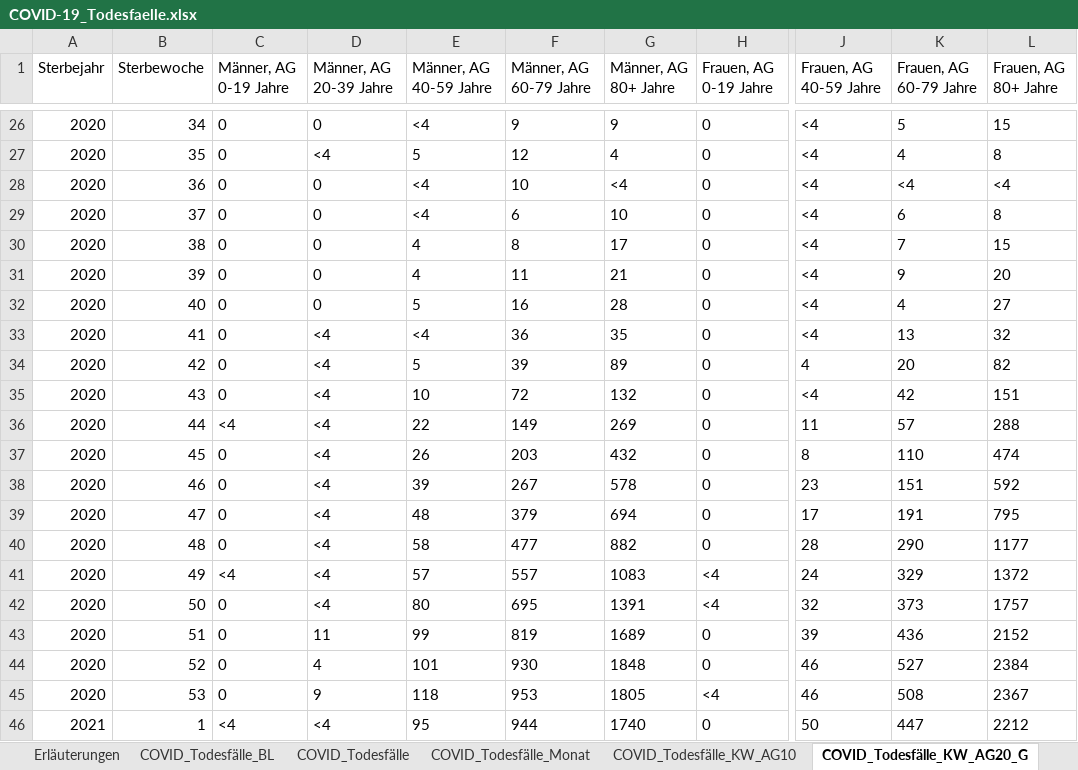
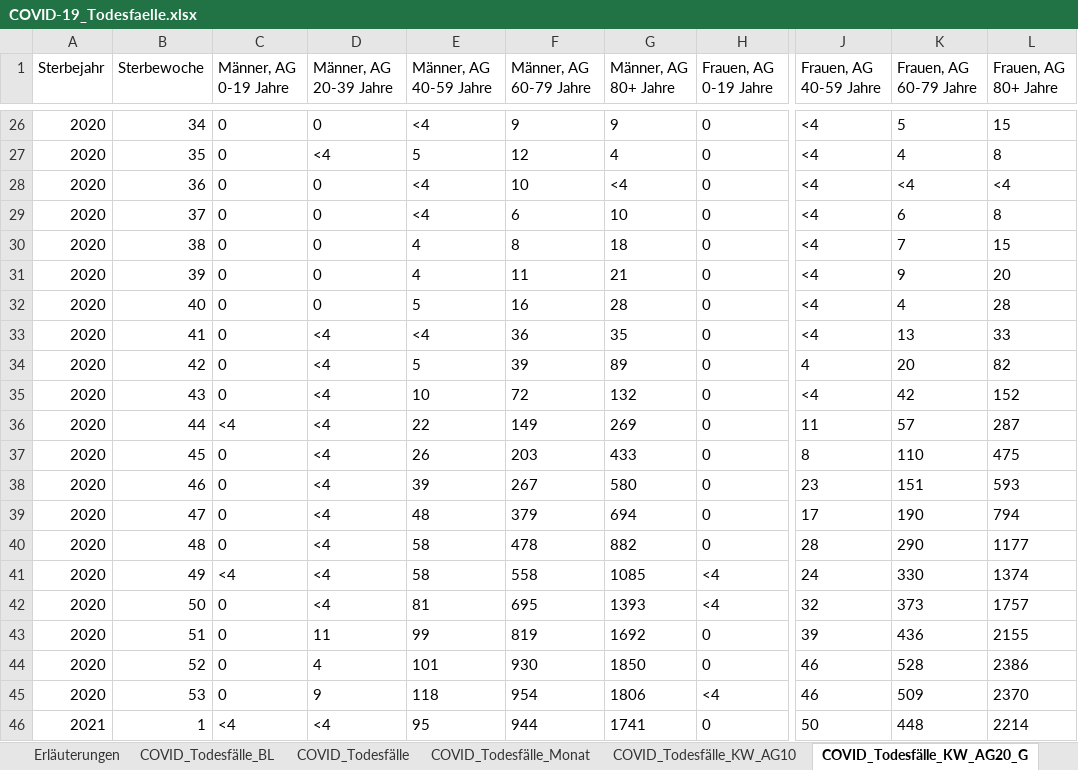
Before and after one commit to hodoi05/vaccinedata, an Excel workbook: data/source/COVID-19_Todesfaelle.xlsx, sheet COVID_Todesfälle_KW_AG20_G, drawn as a sheet; only a part is shown, gaps mark what is left out; values as stored, in another font and other column widths than the file's, no borders; the diff covers the shown part only; the diff names each change by its address in the sheet, - before the commit and + after, or states it on an @@ line.

```diff
--- a/data/source/COVID-19_Todesfaelle.xlsx (sheet COVID_Todesfälle_KW_AG20_G)
+++ b/data/source/COVID-19_Todesfaelle.xlsx (sheet COVID_Todesfälle_KW_AG20_G)
-G30 (Männer, AG 80+ Jahre): 17
+G30 (Männer, AG 80+ Jahre): 18
-L32 (Frauen, AG 80+ Jahre): 27
+L32 (Frauen, AG 80+ Jahre): 28
-L33 (Frauen, AG 80+ Jahre): 32
+L33 (Frauen, AG 80+ Jahre): 33
-L35 (Frauen, AG 80+ Jahre): 151
+L35 (Frauen, AG 80+ Jahre): 152
-L36 (Frauen, AG 80+ Jahre): 288
+L36 (Frauen, AG 80+ Jahre): 287
-G37 (Männer, AG 80+ Jahre): 432
+G37 (Männer, AG 80+ Jahre): 433
-L37 (Frauen, AG 80+ Jahre): 474
+L37 (Frauen, AG 80+ Jahre): 475
-G38 (Männer, AG 80+ Jahre): 578
+G38 (Männer, AG 80+ Jahre): 580
-L38 (Frauen, AG 80+ Jahre): 592
+L38 (Frauen, AG 80+ Jahre): 593
-K39 (Frauen, AG 60-79 Jahre): 191
+K39 (Frauen, AG 60-79 Jahre): 190
-L39 (Frauen, AG 80+ Jahre): 795
+L39 (Frauen, AG 80+ Jahre): 794
-F40 (Männer, AG 60-79 Jahre): 477
+F40 (Männer, AG 60-79 Jahre): 478
-E41 (Männer, AG 40-59 Jahre): 57
+E41 (Männer, AG 40-59 Jahre): 58
-F41 (Männer, AG 60-79 Jahre): 557
+F41 (Männer, AG 60-79 Jahre): 558
-G41 (Männer, AG 80+ Jahre): 1083
+G41 (Männer, AG 80+ Jahre): 1085
-K41 (Frauen, AG 60-79 Jahre): 329
+K41 (Frauen, AG 60-79 Jahre): 330
-L41 (Frauen, AG 80+ Jahre): 1372
+L41 (Frauen, AG 80+ Jahre): 1374
-E42 (Männer, AG 40-59 Jahre): 80
+E42 (Männer, AG 40-59 Jahre): 81
-G42 (Männer, AG 80+ Jahre): 1391
+G42 (Männer, AG 80+ Jahre): 1393
-G43 (Männer, AG 80+ Jahre): 1689
+G43 (Männer, AG 80+ Jahre): 1692
-L43 (Frauen, AG 80+ Jahre): 2152
+L43 (Frauen, AG 80+ Jahre): 2155
-G44 (Männer, AG 80+ Jahre): 1848
+G44 (Männer, AG 80+ Jahre): 1850
-K44 (Frauen, AG 60-79 Jahre): 527
+K44 (Frauen, AG 60-79 Jahre): 528
-L44 (Frauen, AG 80+ Jahre): 2384
+L44 (Frauen, AG 80+ Jahre): 2386
-F45 (Männer, AG 60-79 Jahre): 953
+F45 (Männer, AG 60-79 Jahre): 954
-G45 (Männer, AG 80+ Jahre): 1805
+G45 (Männer, AG 80+ Jahre): 1806
-K45 (Frauen, AG 60-79 Jahre): 508
+K45 (Frauen, AG 60-79 Jahre): 509
-L45 (Frauen, AG 80+ Jahre): 2367
+L45 (Frauen, AG 80+ Jahre): 2370
-G46 (Männer, AG 80+ Jahre): 1740
+G46 (Männer, AG 80+ Jahre): 1741
-K46 (Frauen, AG 60-79 Jahre): 447
+K46 (Frauen, AG 60-79 Jahre): 448
-L46 (Frauen, AG 80+ Jahre): 2212
+L46 (Frauen, AG 80+ Jahre): 2214
```
Also changed, not shown: 1 added row and 85 edited cells elsewhere in this sheet, sheet COVID_Todesfälle_BL, sheet COVID_Todesfälle_KW_AG10, sheet COVID_Todesfälle, sheet COVID_Todesfälle_Monat, sheet Erläuterungen, 9 other files.
